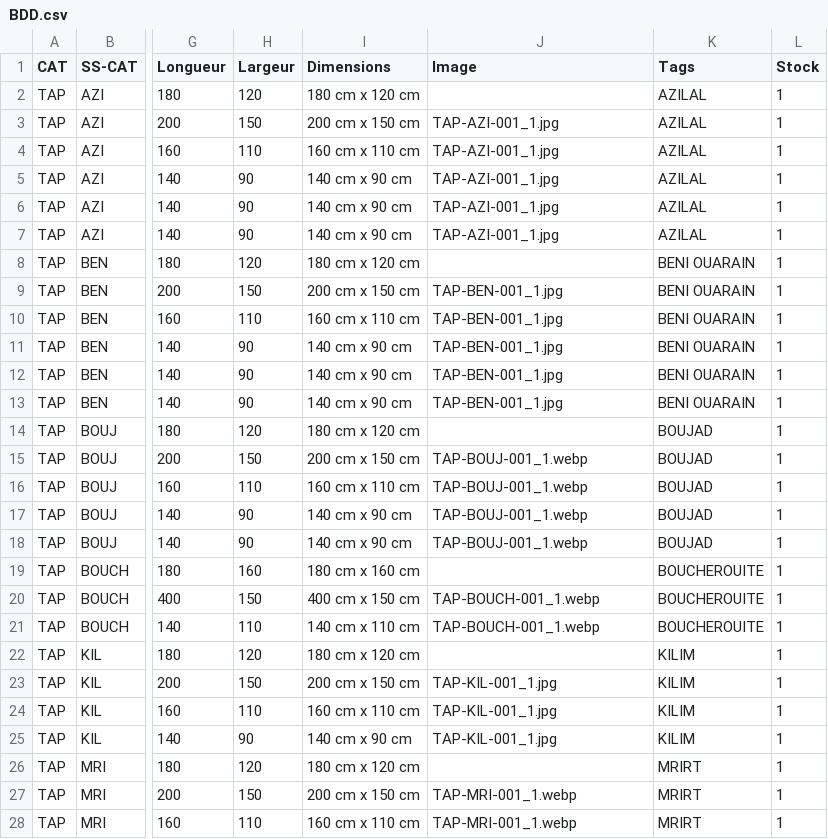
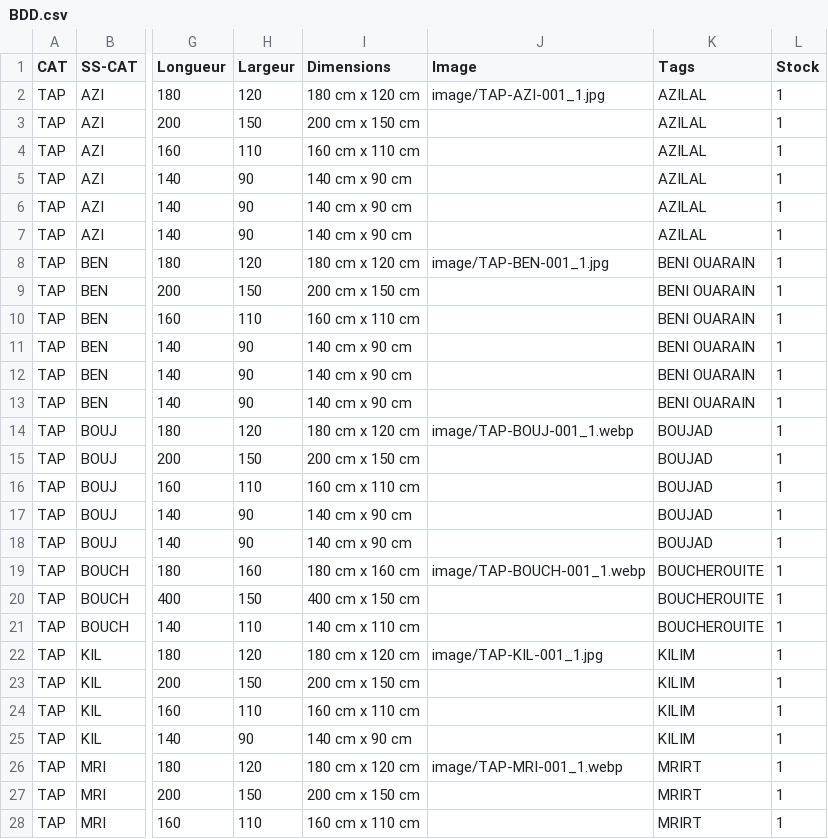
Before and after one commit to NLO8585/Maroc, a CSV file: BDD.csv, drawn as a sheet; only a part is shown, gaps mark what is left out; the diff covers the shown part only; the diff names each change by its address in the sheet, - before the commit and + after, or states it on an @@ line.

```diff
--- a/BDD.csv
+++ b/BDD.csv
-J2 (Image): (empty)
+J2 (Image): image/TAP-AZI-001_1.jpg
-J3:J7 (Image): TAP-AZI-001_1.jpg
+J3:J7 (Image): (empty)
-J8 (Image): (empty)
+J8 (Image): image/TAP-BEN-001_1.jpg
-J9:J13 (Image): TAP-BEN-001_1.jpg
+J9:J13 (Image): (empty)
-J14 (Image): (empty)
+J14 (Image): image/TAP-BOUJ-001_1.webp
-J15:J18 (Image): TAP-BOUJ-001_1.webp
+J15:J18 (Image): (empty)
-J19 (Image): (empty)
+J19 (Image): image/TAP-BOUCH-001_1.webp
-J20:J21 (Image): TAP-BOUCH-001_1.webp
+J20:J21 (Image): (empty)
-J22 (Image): (empty)
+J22 (Image): image/TAP-KIL-001_1.jpg
-J23:J25 (Image): TAP-KIL-001_1.jpg
+J23:J25 (Image): (empty)
-J26 (Image): (empty)
+J26 (Image): image/TAP-MRI-001_1.webp
-J27:J28 (Image): TAP-MRI-001_1.webp
+J27:J28 (Image): (empty)
```
Also changed, not shown: 152 edited cells elsewhere in this file, 1 other file.
